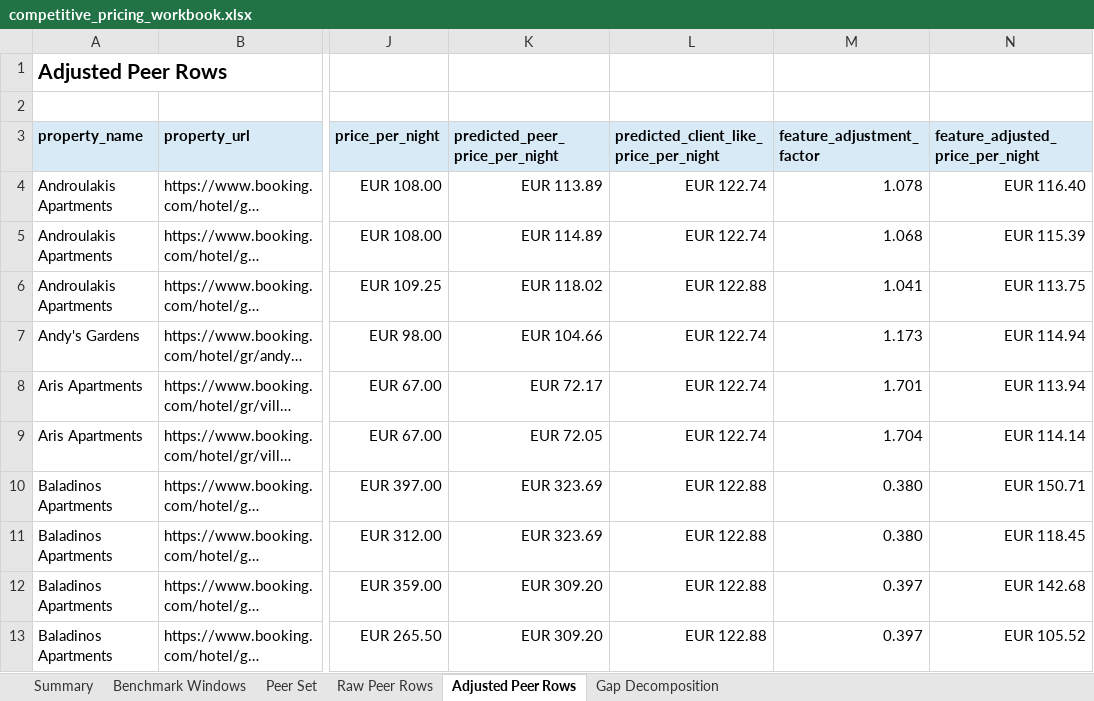
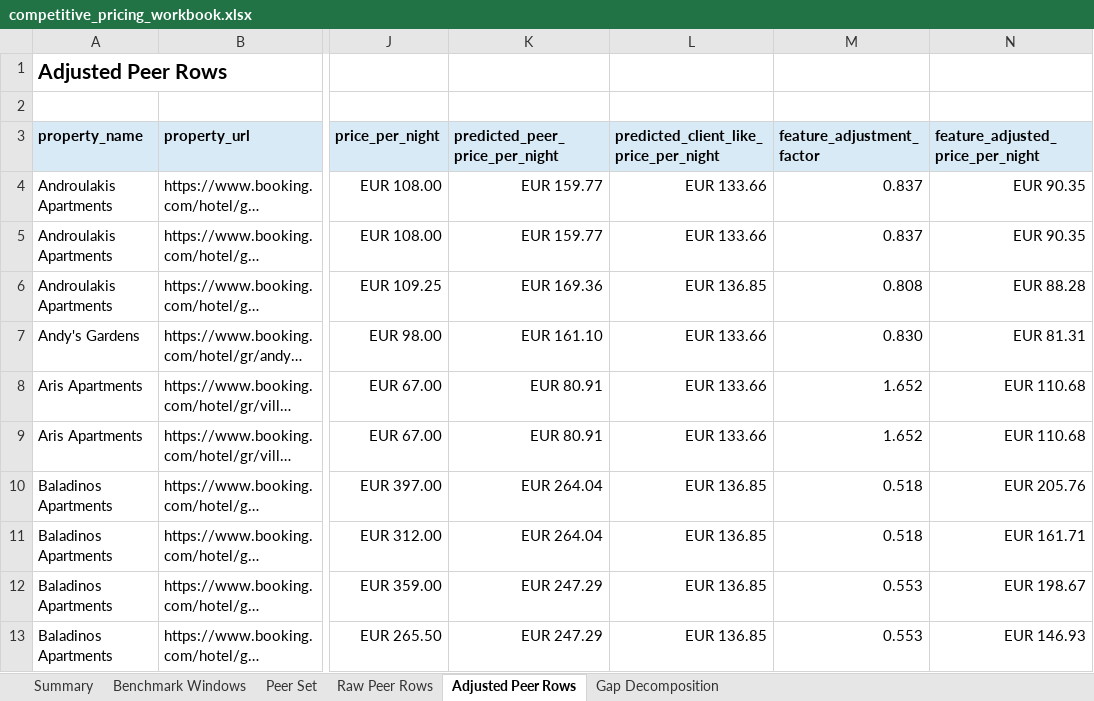
Before and after one commit to ThePopped/tourism-pricing-analytics, an Excel workbook: data/modelling/competitive_pricing_workbook.xlsx, sheet Adjusted Peer Rows, drawn as a sheet; only a part is shown, gaps mark what is left out; long unchanged cells end in …; values as stored, in another font and other column widths than the file's, no borders; the diff covers the shown part only; the diff names each change by its address in the sheet, - before the commit and + after, or states it on an @@ line.

Commit message:
Train hedonic adjustment on broad table
Keep Gerani as the local comparable source while fitting the hedonic model on a broader committed training table.

Refresh Stavros hedonic report, positioning narrative, and workbook with the split-source workflow.

Tests: python -m compileall tourism_pricing_analytics scripts; python -m unittest discover -s tests

```diff
--- a/data/modelling/competitive_pricing_workbook.xlsx (sheet Adjusted Peer Rows)
+++ b/data/modelling/competitive_pricing_workbook.xlsx (sheet Adjusted Peer Rows)
-K4 (predicted_peer_price_per_night): EUR 113.89
+K4 (predicted_peer_price_per_night): EUR 159.77
-L4:L5: EUR 122.74
+L4:L5: EUR 133.66
-M4 (feature_adjustment_factor): 1.078
+M4 (feature_adjustment_factor): 0.837
-N4 (feature_adjusted_price_per_night): EUR 116.40
+N4 (feature_adjusted_price_per_night): EUR 90.35
-K5 (predicted_peer_price_per_night): EUR 114.89
+K5 (predicted_peer_price_per_night): EUR 159.77
-M5 (feature_adjustment_factor): 1.068
+M5 (feature_adjustment_factor): 0.837
-N5 (feature_adjusted_price_per_night): EUR 115.39
+N5 (feature_adjusted_price_per_night): EUR 90.35
-K6 (predicted_peer_price_per_night): EUR 118.02
+K6 (predicted_peer_price_per_night): EUR 169.36
-L6: EUR 122.88
+L6: EUR 136.85
-M6 (feature_adjustment_factor): 1.041
+M6 (feature_adjustment_factor): 0.808
-N6 (feature_adjusted_price_per_night): EUR 113.75
+N6 (feature_adjusted_price_per_night): EUR 88.28
-K7 (predicted_peer_price_per_night): EUR 104.66
+K7 (predicted_peer_price_per_night): EUR 161.10
-L7:L9: EUR 122.74
+L7:L9: EUR 133.66
-M7 (feature_adjustment_factor): 1.173
+M7 (feature_adjustment_factor): 0.830
-N7 (feature_adjusted_price_per_night): EUR 114.94
+N7 (feature_adjusted_price_per_night): EUR 81.31
-K8 (predicted_peer_price_per_night): EUR 72.17
+K8 (predicted_peer_price_per_night): EUR 80.91
-M8 (feature_adjustment_factor): 1.701
+M8 (feature_adjustment_factor): 1.652
-N8 (feature_adjusted_price_per_night): EUR 113.94
+N8 (feature_adjusted_price_per_night): EUR 110.68
-K9 (predicted_peer_price_per_night): EUR 72.05
+K9 (predicted_peer_price_per_night): EUR 80.91
-M9 (feature_adjustment_factor): 1.704
+M9 (feature_adjustment_factor): 1.652
-N9 (feature_adjusted_price_per_night): EUR 114.14
+N9 (feature_adjusted_price_per_night): EUR 110.68
-K10:K11 (predicted_peer_price_per_night): EUR 323.69
+K10:K11 (predicted_peer_price_per_night): EUR 264.04
-L10:L13: EUR 122.88
+L10:L13: EUR 136.85
-M10:M11 (feature_adjustment_factor): 0.380
+M10:M11 (feature_adjustment_factor): 0.518
-N10 (feature_adjusted_price_per_night): EUR 150.71
+N10 (feature_adjusted_price_per_night): EUR 205.76
-N11 (feature_adjusted_price_per_night): EUR 118.45
+N11 (feature_adjusted_price_per_night): EUR 161.71
-K12:K13 (predicted_peer_price_per_night): EUR 309.20
+K12:K13 (predicted_peer_price_per_night): EUR 247.29
-M12:M13 (feature_adjustment_factor): 0.397
+M12:M13 (feature_adjustment_factor): 0.553
-N12 (feature_adjusted_price_per_night): EUR 142.68
+N12 (feature_adjusted_price_per_night): EUR 198.67
-N13 (feature_adjusted_price_per_night): EUR 105.52
+N13 (feature_adjusted_price_per_night): EUR 146.93
```
Also changed, not shown: 396 edited cells elsewhere in this sheet, sheet Gap Decomposition, sheet Summary, 13 other files.
